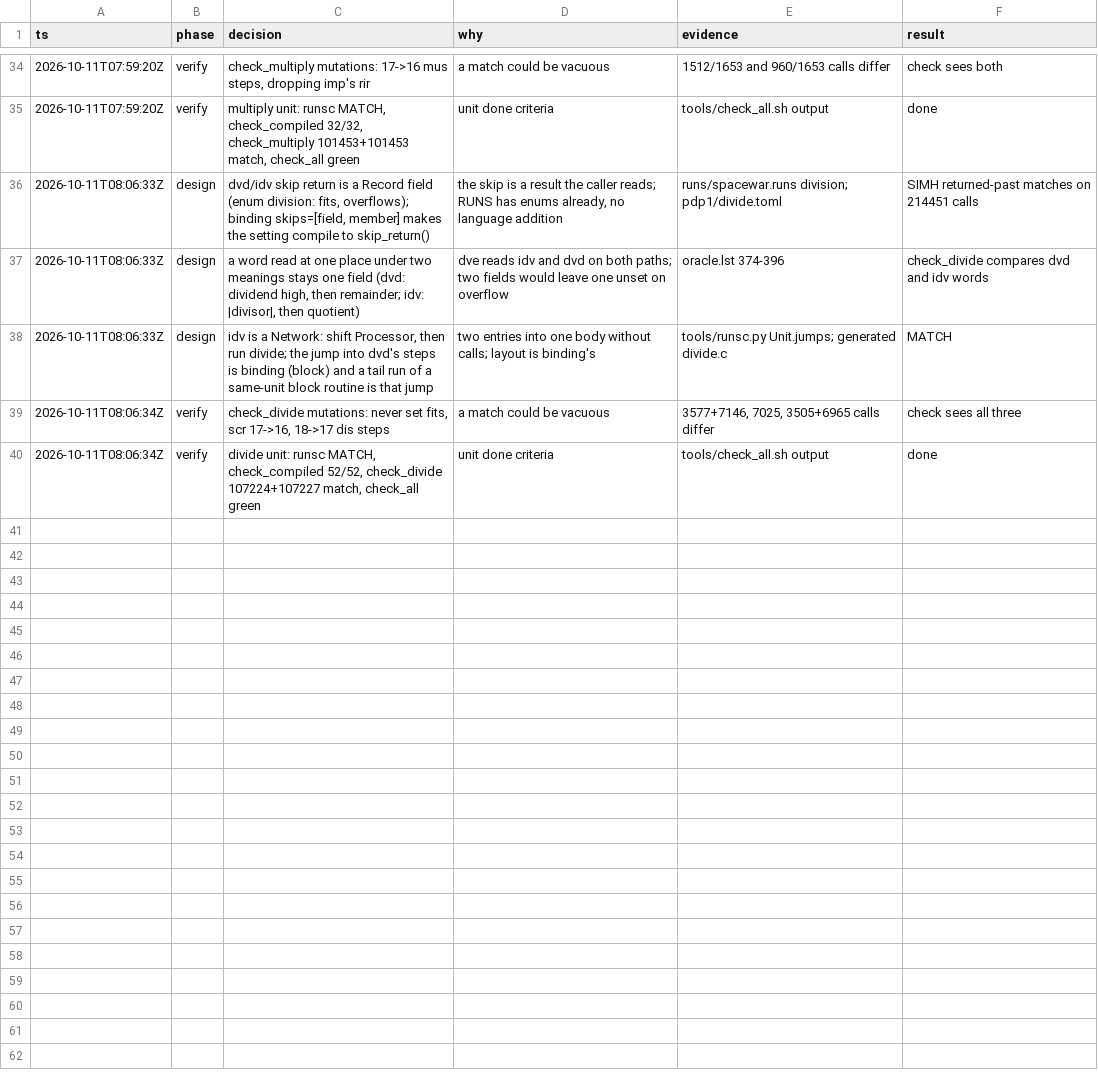
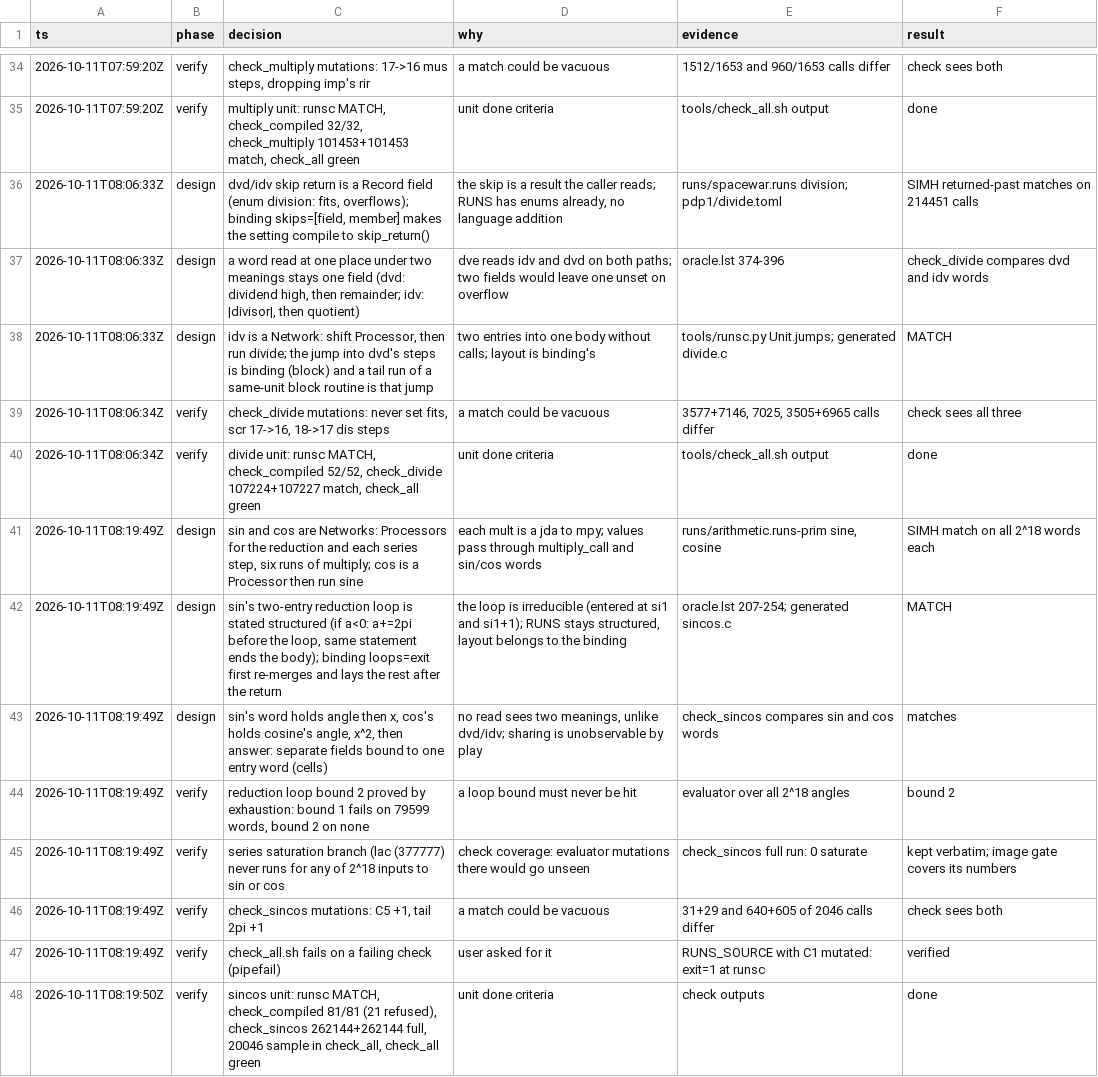
Before and after one commit to wScottSh/RUNS-Spacewar, a TSV file: docs/decisions.tsv, drawn as a sheet; only a part is shown, gaps mark what is left out; the diff names each change by its address in the sheet, - before the commit and + after, or states it on an @@ line.

```diff
--- a/docs/decisions.tsv
+++ b/docs/decisions.tsv
+row 41: 2026-10-11T08:19:49Z | design | sin and cos are Networks: Processors for the reduction and each series step, six runs of multiply; cos is a Processor then run sine | each mult is a jda to mpy; values pass through multiply_call and sin/cos words | runs/arithmetic.runs-prim sine, cosine | SIMH match on all 2^18 words each
+row 42: 2026-10-11T08:19:49Z | design | sin's two-entry reduction loop is stated structured (if a<0: a+=2pi before the loop, same statement ends the body); binding loops=exit first re-merges and lays the rest after the return | the loop is irreducible (entered at si1 and si1+1); RUNS stays structured, layout belongs to the binding | oracle.lst 207-254; generated sincos.c | MATCH
+row 43: 2026-10-11T08:19:49Z | design | sin's word holds angle then x, cos's holds cosine's angle, x^2, then answer: separate fields bound to one entry word (cells) | no read sees two meanings, unlike dvd/idv; sharing is unobservable by play | check_sincos compares sin and cos words | matches
+row 44: 2026-10-11T08:19:49Z | verify | reduction loop bound 2 proved by exhaustion: bound 1 fails on 79599 words, bound 2 on none | a loop bound must never be hit | evaluator over all 2^18 angles | bound 2
+row 45: 2026-10-11T08:19:49Z | verify | series saturation branch (lac (377777) never runs for any of 2^18 inputs to sin or cos | check coverage: evaluator mutations there would go unseen | check_sincos full run: 0 saturate | kept verbatim; image gate covers its numbers
+row 46: 2026-10-11T08:19:49Z | verify | check_sincos mutations: C5 +1, tail 2pi +1 | a match could be vacuous | 31+29 and 640+605 of 2046 calls differ | check sees both
+row 47: 2026-10-11T08:19:49Z | verify | check_all.sh fails on a failing check (pipefail) | user asked for it | RUNS_SOURCE with C1 mutated: exit=1 at runsc | verified
+row 48: 2026-10-11T08:19:50Z | verify | sincos unit: runsc MATCH, check_compiled 81/81 (21 refused), check_sincos 262144+262144 full, 20046 sample in check_all, check_all green | unit done criteria | check outputs | done
```
Also changed, not shown: 10 other files.
